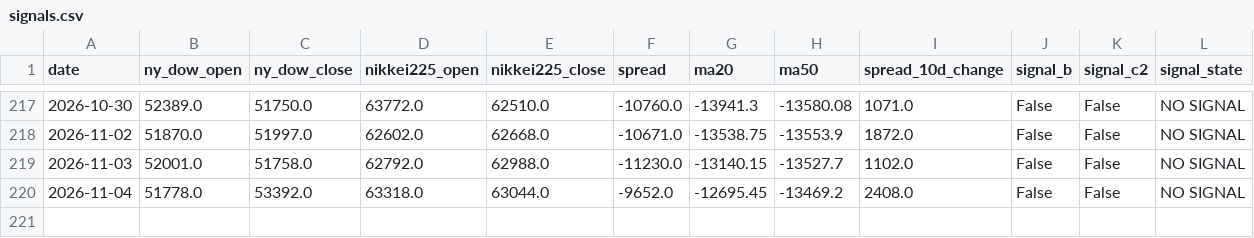
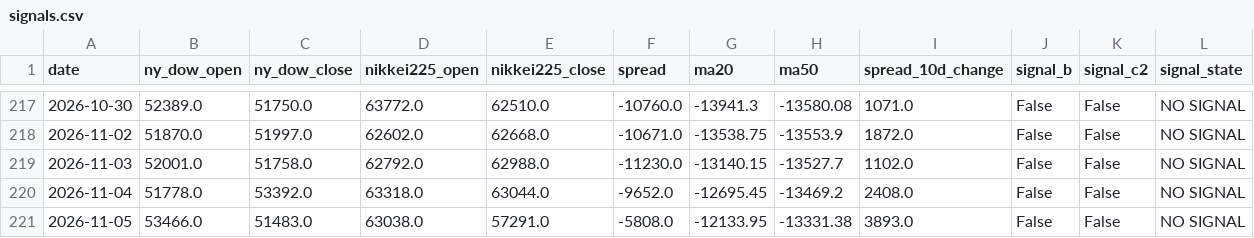
Before and after one commit to tttcoix777-cmd/spread-dashboard, a CSV file: auto_update/data/signals.csv, drawn as a sheet; only a part is shown, gaps mark what is left out.

```diff
--- a/auto_update/data/signals.csv
+++ b/auto_update/data/signals.csv
@@ -220 +220,2 @@ date,ny_dow_open,ny_dow_close,nikkei225_open,nikkei225_close,spread,ma20,ma50,sp
 2026-11-04,51778.0,53392.0,63318.0,63044.0,-9652.0,-12695.45,-13469.2,2408.0,False,False,NO SIGNAL
+2026-11-05,53466.0,51483.0,63038.0,57291.0,-5808.0,-12133.95,-13331.38,3893.0,False,False,NO SIGNAL
```
Also changed, not shown: auto_update/data/prices.csv, auto_update/logs/2026-11.csv, 15 other files.
